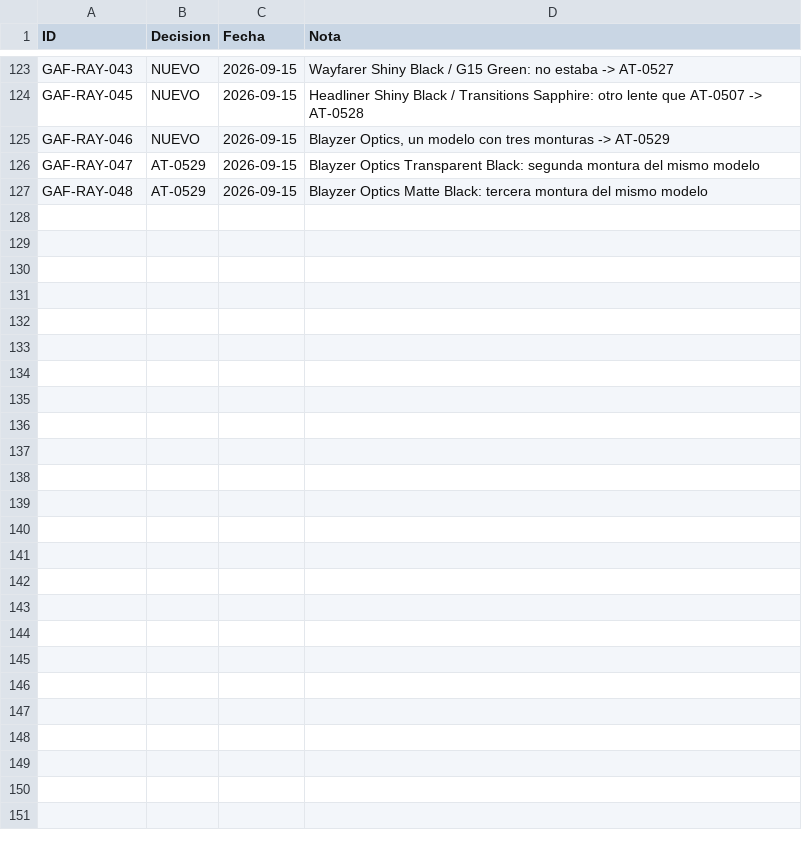
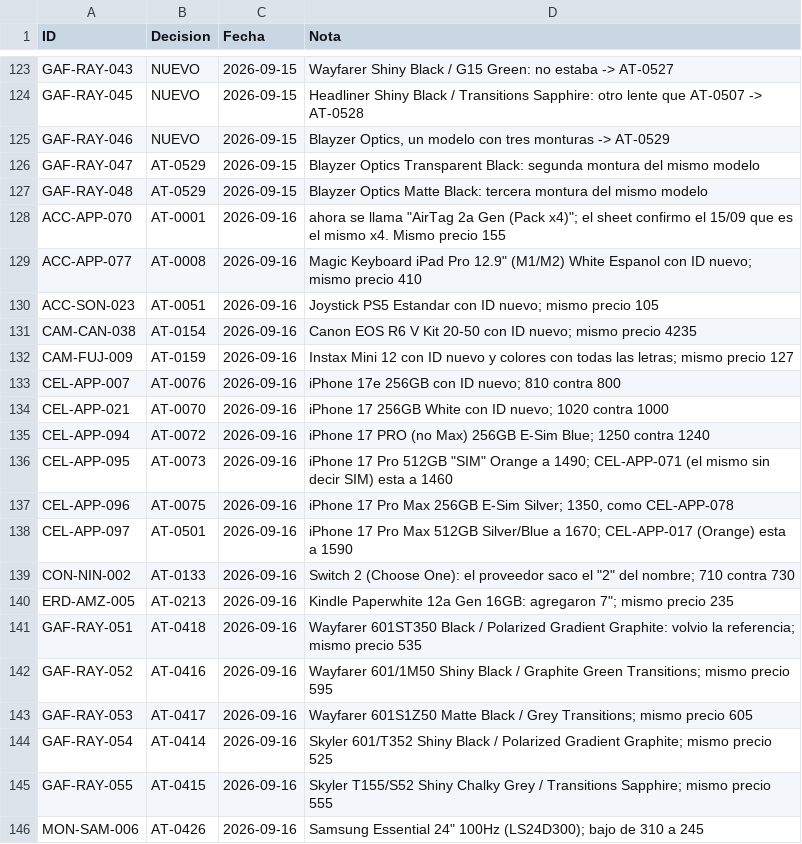
Before and after one commit to Advance33/catalogo-advance, a CSV file: herramientas/altas-decididas.csv, drawn as a sheet; only a part is shown, gaps mark what is left out; the diff covers the shown part only.

```diff
--- a/herramientas/altas-decididas.csv
+++ b/herramientas/altas-decididas.csv
@@ -127 +127,20 @@ GAF-RAY-047,AT-0529,2026-09-15,Blayzer Optics Transparent Black: segunda montura
 GAF-RAY-048,AT-0529,2026-09-15,Blayzer Optics Matte Black: tercera montura del mismo modelo
+ACC-APP-070,AT-0001,2026-09-16,"ahora se llama ""AirTag 2a Gen (Pack x4)""; el sheet confirmo el 15/09 que es el mismo x4. Mismo precio 155"
+ACC-APP-077,AT-0008,2026-09-16,"Magic Keyboard iPad Pro 12.9"" (M1/M2) White Espanol con ID nuevo; mismo precio 410"
+ACC-SON-023,AT-0051,2026-09-16,Joystick PS5 Estandar con ID nuevo; mismo precio 105
+CAM-CAN-038,AT-0154,2026-09-16,Canon EOS R6 V Kit 20-50 con ID nuevo; mismo precio 4235
+CAM-FUJ-009,AT-0159,2026-09-16,Instax Mini 12 con ID nuevo y colores con todas las letras; mismo precio 127
+CEL-APP-007,AT-0076,2026-09-16,iPhone 17e 256GB con ID nuevo; 810 contra 800
+CEL-APP-021,AT-0070,2026-09-16,iPhone 17 256GB White con ID nuevo; 1020 contra 1000
+CEL-APP-094,AT-0072,2026-09-16,iPhone 17 PRO (no Max) 256GB E-Sim Blue; 1250 contra 1240
+CEL-APP-095,AT-0073,2026-09-16,"iPhone 17 Pro 512GB ""SIM"" Orange a 1490; CEL-APP-071 (el mismo sin decir SIM) esta a 1460"
+CEL-APP-096,AT-0075,2026-09-16,"iPhone 17 Pro Max 256GB E-Sim Silver; 1350, como CEL-APP-078"
+CEL-APP-097,AT-0501,2026-09-16,iPhone 17 Pro Max 512GB Silver/Blue a 1670; CEL-APP-017 (Orange) esta a 1590
+CON-NIN-002,AT-0133,2026-09-16,"Switch 2 (Choose One): el proveedor saco el ""2"" del nombre; 710 contra 730"
+ERD-AMZ-005,AT-0213,2026-09-16,"Kindle Paperwhite 12a Gen 16GB: agregaron 7""; mismo precio 235"
+GAF-RAY-051,AT-0418,2026-09-16,Wayfarer 601ST350 Black / Polarized Gradient Graphite: volvio la referencia; mismo precio 535
+GAF-RAY-052,AT-0416,2026-09-16,Wayfarer 601/1M50 Shiny Black / Graphite Green Transitions; mismo precio 595
+GAF-RAY-053,AT-0417,2026-09-16,Wayfarer 601S1Z50 Matte Black / Grey Transitions; mismo precio 605
+GAF-RAY-054,AT-0414,2026-09-16,Skyler 601/T352 Shiny Black / Polarized Gradient Graphite; mismo precio 525
+GAF-RAY-055,AT-0415,2026-09-16,Skyler T155/S52 Shiny Chalky Grey / Transitions Sapphire; mismo precio 555
+MON-SAM-006,AT-0426,2026-09-16,"Samsung Essential 24"" 100Hz (LS24D300); bajo de 310 a 245"
```
Also changed, not shown: 21 added rows elsewhere in this file, 26 other files.
